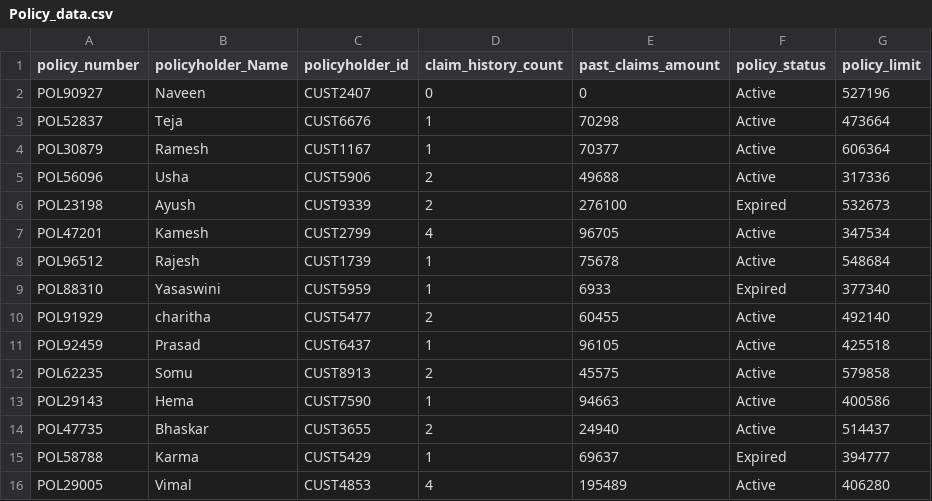
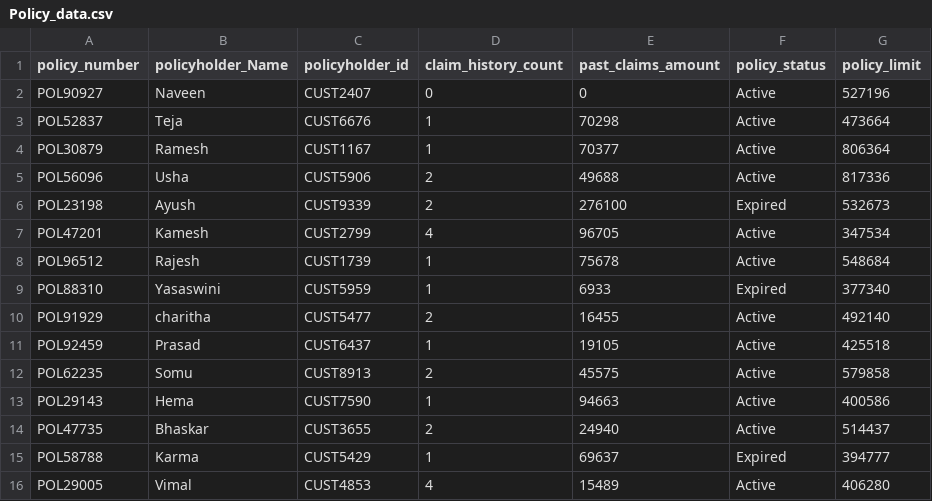
Before and after one commit to TannaPrasanthkumar/Azure-SQL-multi-agent-insurance-claims-system, a CSV file: Policy_data.csv, drawn as a sheet.

Commit message:
feat: Add agentic workflow, update fraud detection, SQL data management, and performance tests
- Added workflow_visualizer_agentic.py with Microsoft Agent Framework
- Fixed fraud detection ML model data format (flat dictionary with numeric values)
- Added update_sql_data.py for SQL Server data management
- Updated Policy_data.csv with 15 policy records
- Added comprehensive test files for fraud detection, performance, and endpoints
- Removed outdated ML model files and training scripts
- Updated workflow_visualizer.py with improved results display
- Added create_table.py for SQL table creation
- Fixed audit agent integration and removed from visible workflow
- All credentials secured in .env (not committed)

```diff
--- a/Policy_data.csv
+++ b/Policy_data.csv
@@ -3,4 +3,4 @@ POL90927,Naveen,CUST2407,0,0,Active,527196
 POL52837,Teja,CUST6676,1,70298,Active,473664
-POL30879,Ramesh,CUST1167,1,70377,Active,606364
-POL56096,Usha,CUST5906,2,49688,Active,317336
+POL30879,Ramesh,CUST1167,1,70377,Active,806364
+POL56096,Usha,CUST5906,2,49688,Active,817336
 POL23198,Ayush,CUST9339,2,276100,Expired,532673
@@ -9,4 +9,4 @@ POL96512,Rajesh,CUST1739,1,75678,Active,548684
 POL88310,Yasaswini,CUST5959,1,6933,Expired,377340
-POL91929,charitha,CUST5477,2,60455,Active,492140
-POL92459,Prasad,CUST6437,1,96105,Active,425518
+POL91929,charitha,CUST5477,2,16455,Active,492140
+POL92459,Prasad,CUST6437,1,19105,Active,425518
 POL62235,Somu,CUST8913,2,45575,Active,579858
@@ -15,2 +15,2 @@ POL47735,Bhaskar,CUST3655,2,24940,Active,514437
 POL58788,Karma,CUST5429,1,69637,Expired,394777
-POL29005,Vimal,CUST4853,4,195489,Active,406280
+POL29005,Vimal,CUST4853,4,15489,Active,406280
```
Also changed, not shown: 52 other files.
